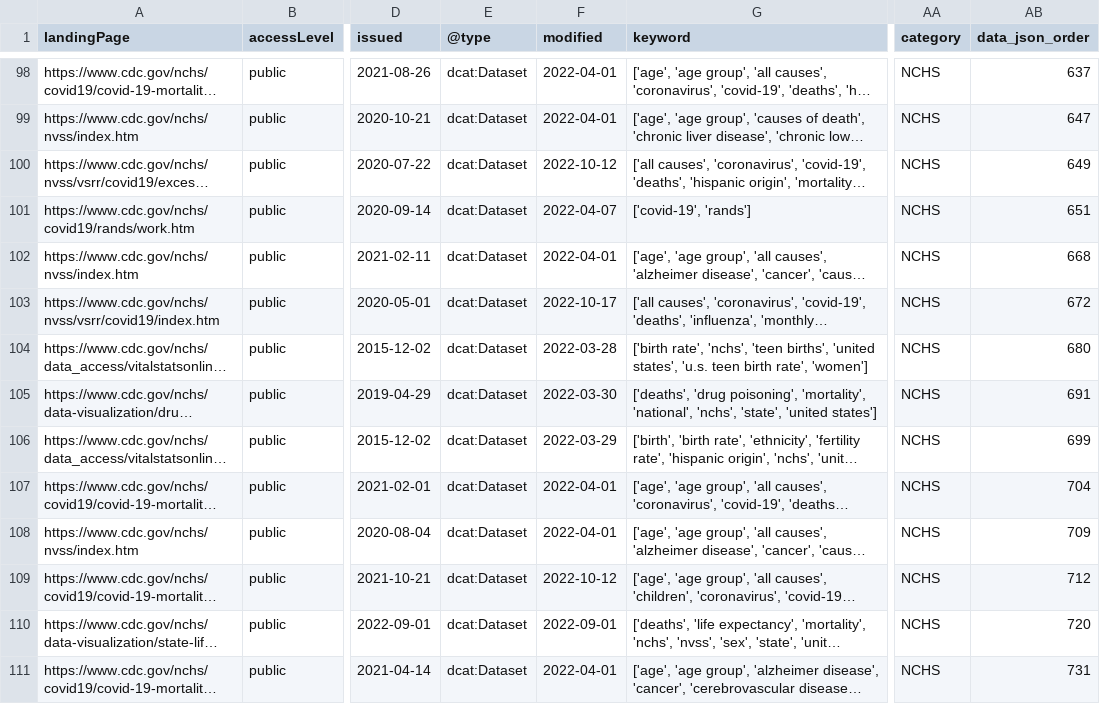
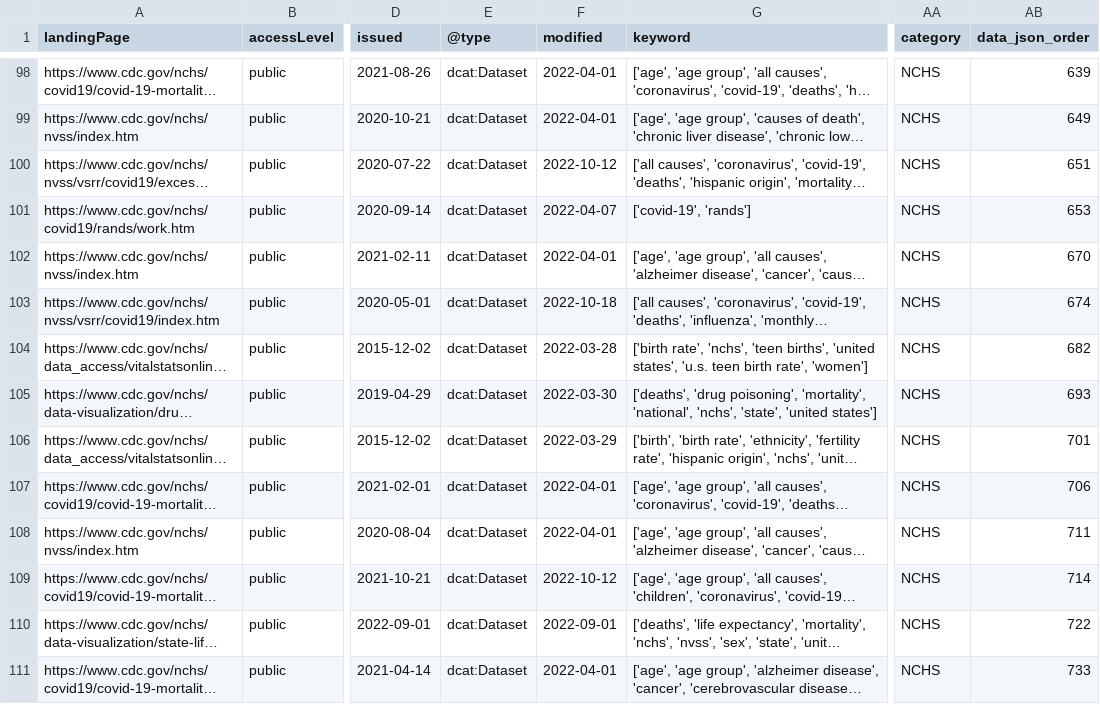
Before and after one commit to thoppe/NCHS-public-metadata-validator, a CSV file: NCHS_raw_datasets.csv, drawn as a sheet; only a part is shown, gaps mark what is left out; long unchanged cells end in …; the diff covers the shown part only; the diff names each change by its address in the sheet, - before the commit and + after, or states it on an @@ line.

```diff
--- a/NCHS_raw_datasets.csv
+++ b/NCHS_raw_datasets.csv
-AB98 (data_json_order): 637
+AB98 (data_json_order): 639
-AB99 (data_json_order): 647
+AB99 (data_json_order): 649
-AB100 (data_json_order): 649
+AB100 (data_json_order): 651
-AB101 (data_json_order): 651
+AB101 (data_json_order): 653
-AB102 (data_json_order): 668
+AB102 (data_json_order): 670
-F103 (modified): 2022-10-17
+F103 (modified): 2022-10-18
-AB103 (data_json_order): 672
+AB103 (data_json_order): 674
-AB104 (data_json_order): 680
+AB104 (data_json_order): 682
-AB105 (data_json_order): 691
+AB105 (data_json_order): 693
-AB106 (data_json_order): 699
+AB106 (data_json_order): 701
-AB107 (data_json_order): 704
+AB107 (data_json_order): 706
-AB108 (data_json_order): 709
+AB108 (data_json_order): 711
-AB109 (data_json_order): 712
+AB109 (data_json_order): 714
-AB110 (data_json_order): 720
+AB110 (data_json_order): 722
-AB111 (data_json_order): 731
+AB111 (data_json_order): 733
```
Also changed, not shown: 61 edited cells elsewhere in this file, 1 other file.
